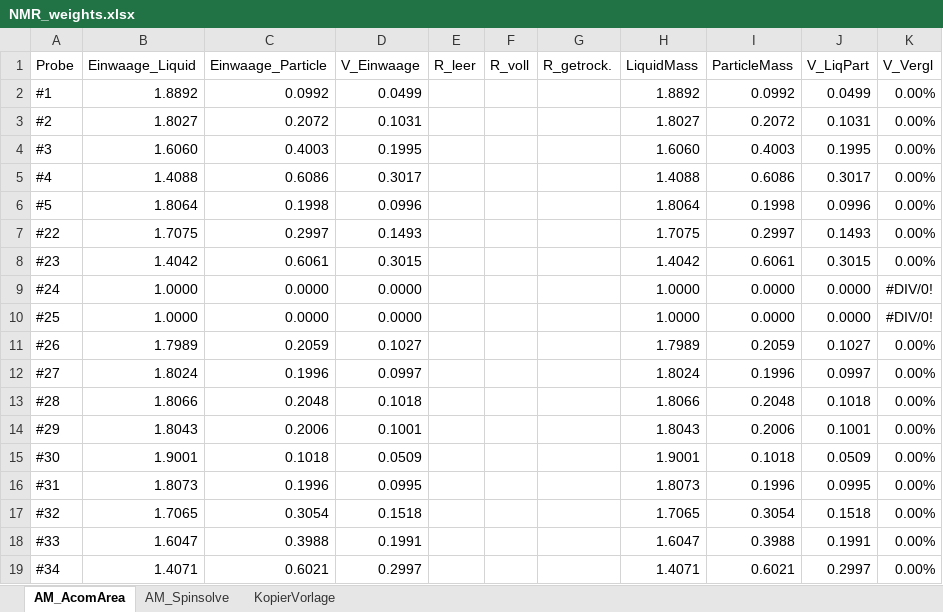
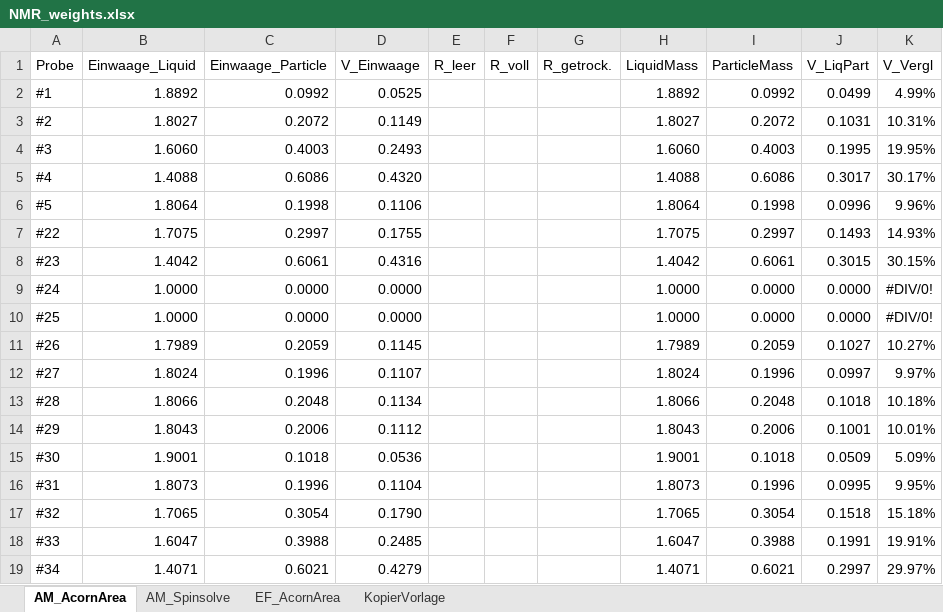
Before and after one commit to steftsotras/NMRDataGui, an Excel workbook: Data/NMR_weights.xlsx, sheet AM_AcornArea, drawn as a sheet; only a part is shown; values as stored, in another font and other column widths than the file's, no borders; the diff covers the shown part only; the diff names each change by its address in the sheet, - before the commit and + after, or states it on an @@ line.

```diff
--- a/Data/NMR_weights.xlsx (sheet AM_AcornArea)
+++ b/Data/NMR_weights.xlsx (sheet AM_AcornArea)
-sheet tab: AM_AcomArea
+sheet tab: AM_AcornArea
+sheet tab: EF_AcornArea
-D2 (V_Einwaage): 0.0499
+D2 (V_Einwaage): 0.0525
-K2 (V_Vergl): 0.00%
+K2 (V_Vergl): 4.99%
-D3 (V_Einwaage): 0.1031
+D3 (V_Einwaage): 0.1149
-K3 (V_Vergl): 0.00%
+K3 (V_Vergl): 10.31%
-D4 (V_Einwaage): 0.1995
+D4 (V_Einwaage): 0.2493
-K4 (V_Vergl): 0.00%
+K4 (V_Vergl): 19.95%
-D5 (V_Einwaage): 0.3017
+D5 (V_Einwaage): 0.4320
-K5 (V_Vergl): 0.00%
+K5 (V_Vergl): 30.17%
-D6 (V_Einwaage): 0.0996
+D6 (V_Einwaage): 0.1106
-K6 (V_Vergl): 0.00%
+K6 (V_Vergl): 9.96%
-D7 (V_Einwaage): 0.1493
+D7 (V_Einwaage): 0.1755
-K7 (V_Vergl): 0.00%
+K7 (V_Vergl): 14.93%
-D8 (V_Einwaage): 0.3015
+D8 (V_Einwaage): 0.4316
-K8 (V_Vergl): 0.00%
+K8 (V_Vergl): 30.15%
-D11 (V_Einwaage): 0.1027
+D11 (V_Einwaage): 0.1145
-K11 (V_Vergl): 0.00%
+K11 (V_Vergl): 10.27%
-D12 (V_Einwaage): 0.0997
+D12 (V_Einwaage): 0.1107
-K12 (V_Vergl): 0.00%
+K12 (V_Vergl): 9.97%
-D13 (V_Einwaage): 0.1018
+D13 (V_Einwaage): 0.1134
-K13 (V_Vergl): 0.00%
+K13 (V_Vergl): 10.18%
-D14 (V_Einwaage): 0.1001
+D14 (V_Einwaage): 0.1112
-K14 (V_Vergl): 0.00%
+K14 (V_Vergl): 10.01%
-D15 (V_Einwaage): 0.0509
+D15 (V_Einwaage): 0.0536
-K15 (V_Vergl): 0.00%
+K15 (V_Vergl): 5.09%
-D16 (V_Einwaage): 0.0995
+D16 (V_Einwaage): 0.1104
-K16 (V_Vergl): 0.00%
+K16 (V_Vergl): 9.95%
-D17 (V_Einwaage): 0.1518
+D17 (V_Einwaage): 0.1790
-K17 (V_Vergl): 0.00%
+K17 (V_Vergl): 15.18%
-D18 (V_Einwaage): 0.1991
+D18 (V_Einwaage): 0.2485
-K18 (V_Vergl): 0.00%
+K18 (V_Vergl): 19.91%
-D19 (V_Einwaage): 0.2997
+D19 (V_Einwaage): 0.4279
-K19 (V_Vergl): 0.00%
+K19 (V_Vergl): 29.97%
```
Also changed, not shown: 268 edited cells and cell formats elsewhere in this sheet, sheet AM_Spinsolve, formulas that keep their value, 8 other files.
